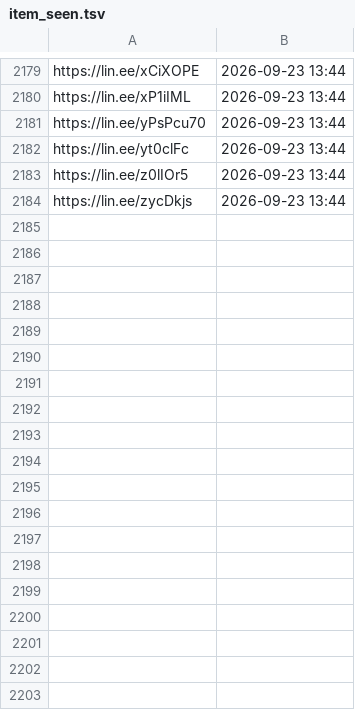
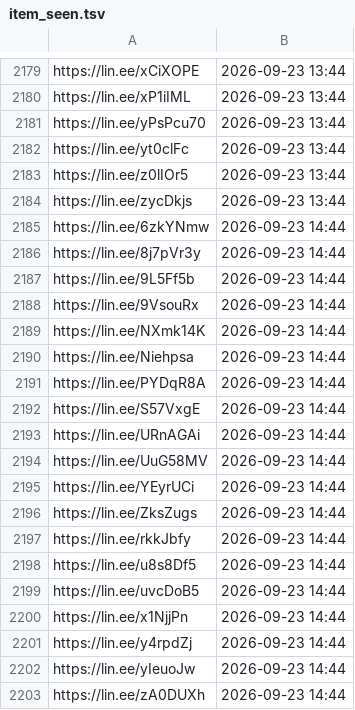
Before and after one commit to wowack7/beybuilder, a TSV file: data/draw/item_seen.tsv, drawn as a sheet; only a part is shown, gaps mark what is left out; the diff names each change by its address in the sheet, - before the commit and + after, or states it on an @@ line.

```diff
--- a/data/draw/item_seen.tsv
+++ b/data/draw/item_seen.tsv
+row 2185: https://lin.ee/6zkYNmw | 2026-09-23 14:44
+row 2186: https://lin.ee/8j7pVr3y | 2026-09-23 14:44
+row 2187: https://lin.ee/9L5Ff5b | 2026-09-23 14:44
+row 2188: https://lin.ee/9VsouRx | 2026-09-23 14:44
+row 2189: https://lin.ee/NXmk14K | 2026-09-23 14:44
+row 2190: https://lin.ee/Niehpsa | 2026-09-23 14:44
+row 2191: https://lin.ee/PYDqR8A | 2026-09-23 14:44
+row 2192: https://lin.ee/S57VxgE | 2026-09-23 14:44
+row 2193: https://lin.ee/URnAGAi | 2026-09-23 14:44
+row 2194: https://lin.ee/UuG58MV | 2026-09-23 14:44
+row 2195: https://lin.ee/YEyrUCi | 2026-09-23 14:44
+row 2196: https://lin.ee/ZksZugs | 2026-09-23 14:44
+row 2197: https://lin.ee/rkkJbfy | 2026-09-23 14:44
+row 2198: https://lin.ee/u8s8Df5 | 2026-09-23 14:44
+row 2199: https://lin.ee/uvcDoB5 | 2026-09-23 14:44
+row 2200: https://lin.ee/x1NjjPn | 2026-09-23 14:44
+row 2201: https://lin.ee/y4rpdZj | 2026-09-23 14:44
+row 2202: https://lin.ee/yIeuoJw | 2026-09-23 14:44
+row 2203: https://lin.ee/zA0DUXh | 2026-09-23 14:44
```
Also changed, not shown: data/draw/mapping.tsv, 3 other files.
